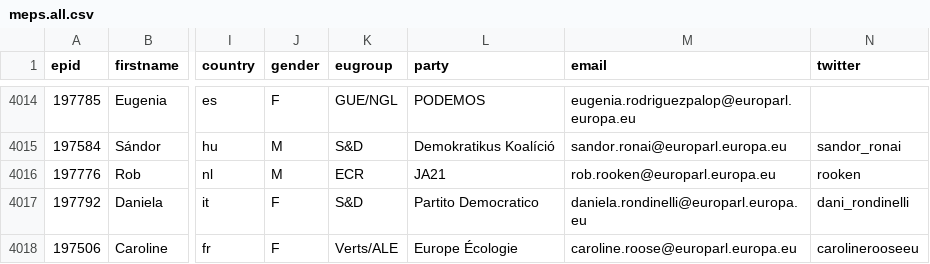
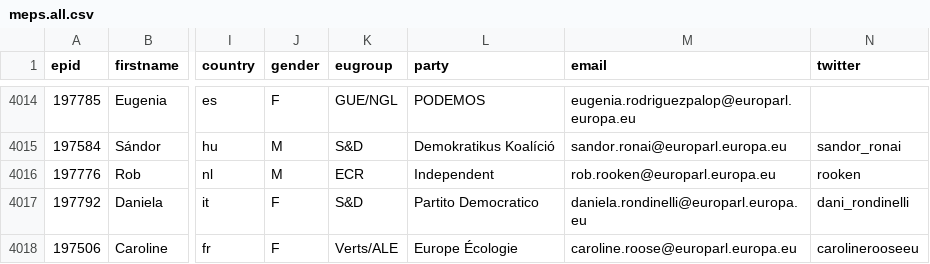
Before and after one commit to TechToThePeople/mep, a CSV file: data/meps.all.csv, drawn as a sheet; only a part is shown, gaps mark what is left out; the diff covers the shown part only; the diff names each change by its address in the sheet, - before the commit and + after, or states it on an @@ line.

```diff
--- a/data/meps.all.csv
+++ b/data/meps.all.csv
-L4016 (party): JA21
+L4016 (party): Independent
```
Also changed, not shown: 4 added rows and 6 edited cells elsewhere in this file, data/inout.csv, data/meps.csv, 6 other files.
